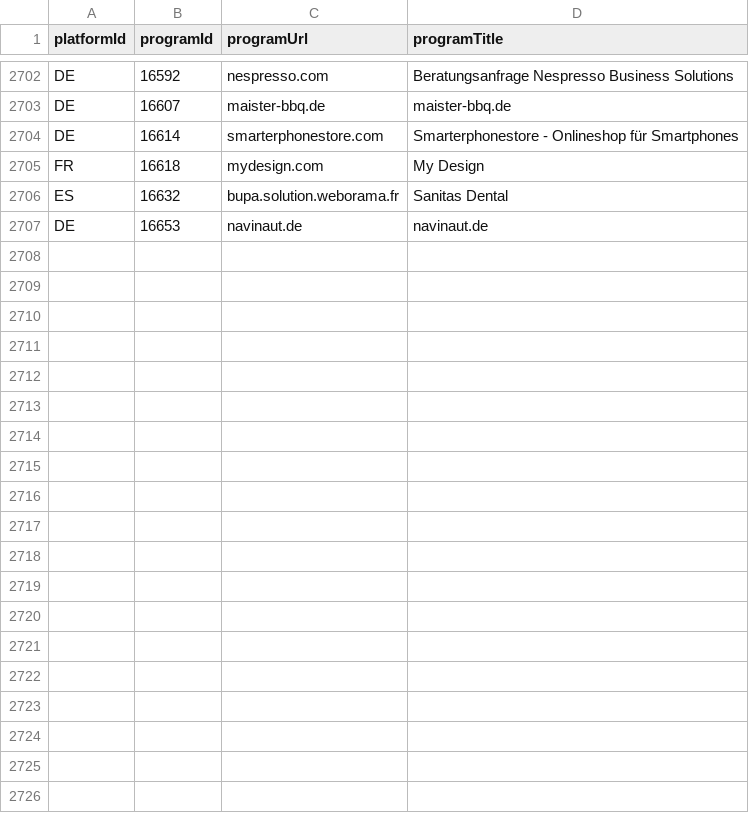
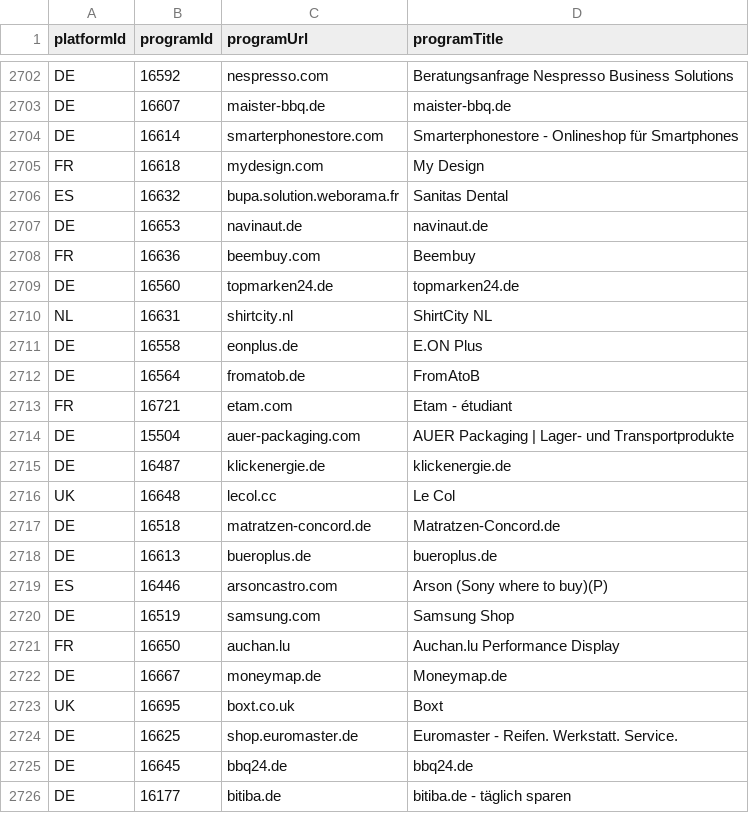
Before and after one commit to affilinet/browser-webextension-publisher, a CSV file: resources/programs.csv, drawn as a sheet; only a part is shown, gaps mark what is left out; the diff covers the shown part only.

Commit message:
Update programs CSV
Neue Porgramme eingebunden > 01.08.2017

```diff
--- a/resources/programs.csv
+++ b/resources/programs.csv
@@ -2707 +2707,20 @@ ES;16632;bupa.solution.weborama.fr;Sanitas Dental
 DE;16653;navinaut.de;navinaut.de
+FR;16636;beembuy.com;Beembuy
+DE;16560;topmarken24.de;topmarken24.de
+NL;16631;shirtcity.nl;ShirtCity NL
+DE;16558;eonplus.de;E.ON Plus
+DE;16564;fromatob.de;FromAtoB
+FR;16721;etam.com;Etam - étudiant
+DE;15504;auer-packaging.com;AUER Packaging | Lager- und Transportprodukte
+DE;16487;klickenergie.de;klickenergie.de
+UK;16648;lecol.cc;Le Col
+DE;16518;matratzen-concord.de;Matratzen-Concord.de
+DE;16613;bueroplus.de;bueroplus.de
+ES;16446;arsoncastro.com;Arson (Sony where to buy)(P)
+DE;16519;samsung.com;Samsung Shop
+FR;16650;auchan.lu;Auchan.lu Performance Display
+DE;16667;moneymap.de;Moneymap.de
+UK;16695;boxt.co.uk;Boxt
+DE;16625;shop.euromaster.de;Euromaster - Reifen. Werkstatt. Service.
+DE;16645;bbq24.de;bbq24.de
+DE;16177;bitiba.de;bitiba.de - täglich sparen
```
Also changed, not shown: 12 added rows elsewhere in this file.
